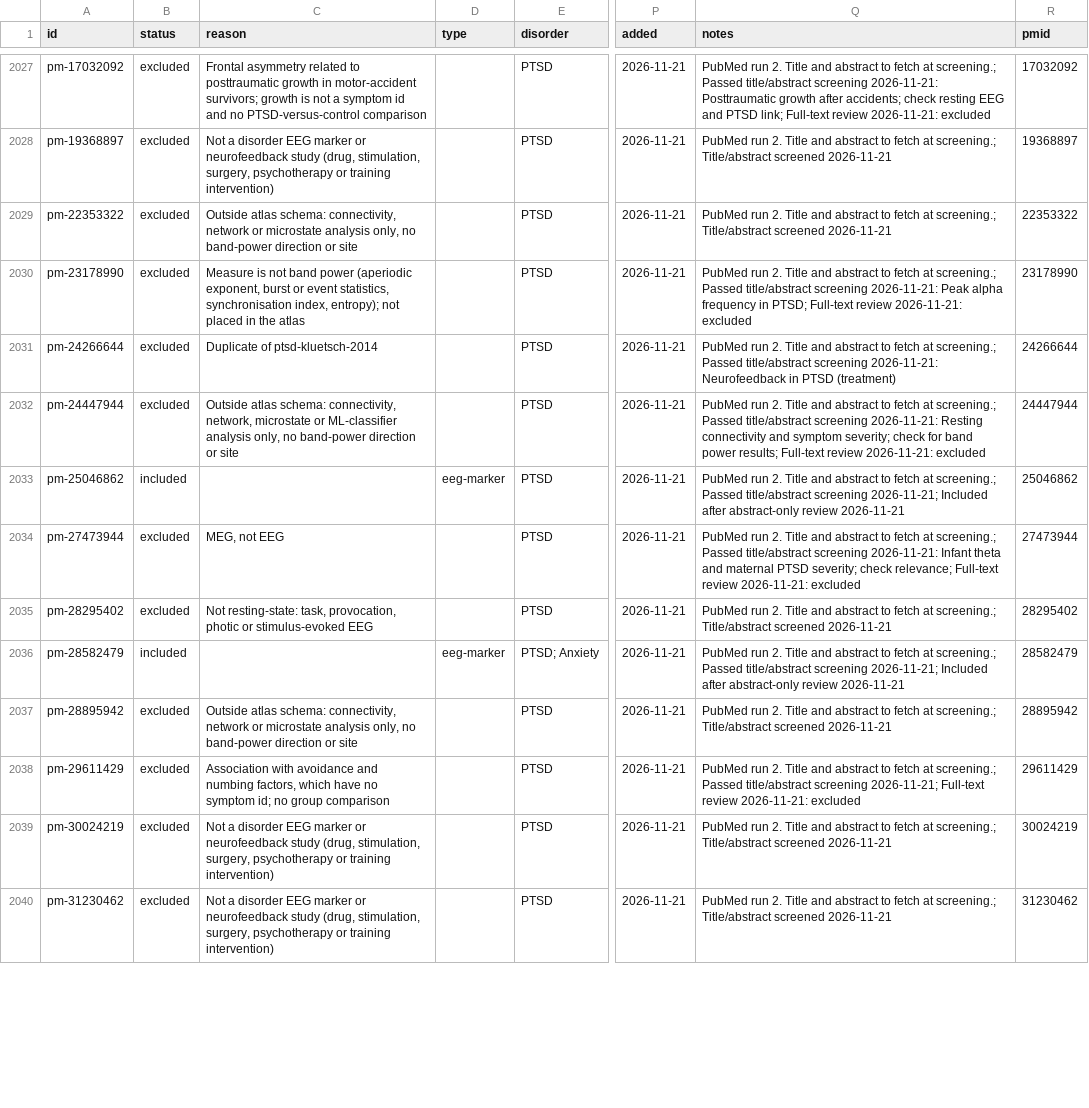
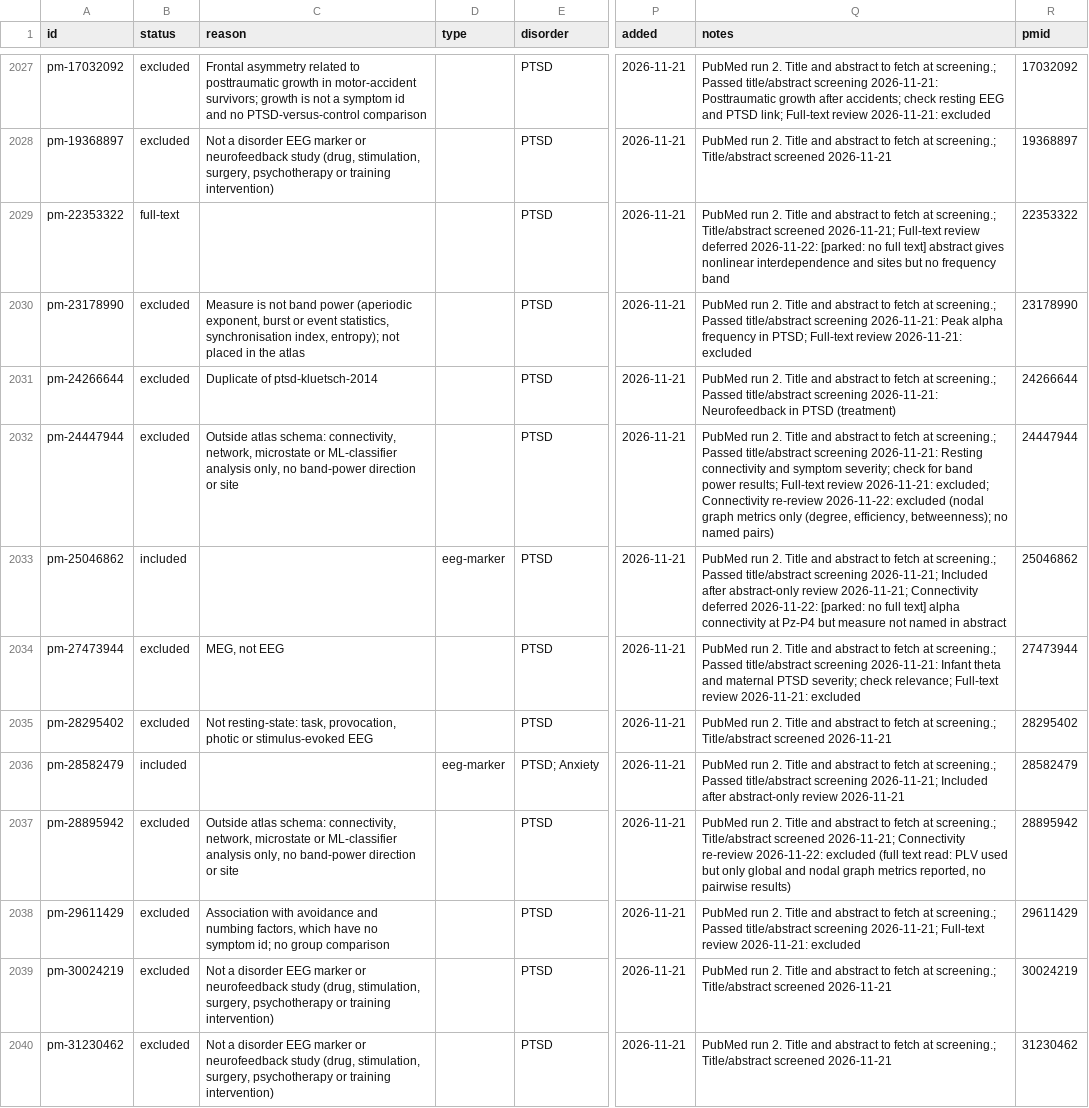
Before and after one commit to farrokh143/eeg-disorder-atlas, a CSV file: data/research-log.csv, drawn as a sheet; only a part is shown, gaps mark what is left out; the diff covers the shown part only; the diff names each change by its address in the sheet, - before the commit and + after, or states it on an @@ line.

```diff
--- a/data/research-log.csv
+++ b/data/research-log.csv
-B2029 (status): excluded
+B2029 (status): full-text
-C2029 (reason): Outside atlas schema: connectivity, network or microstate analysis only, no band-power direction or site
+C2029 (reason): (empty)
-Q2029 (notes): …Title/abstract screened 2026-11-21
+Q2029 (notes): …Title/abstract screened 2026-11-21; Full-text review deferred 2026-11-22: [parked: no full text] abstract gives nonlinear interdependence and sites but no frequency band
-Q2032 (notes): …review 2026-11-21: excluded
+Q2032 (notes): …review 2026-11-21: excluded; Connectivity re-review 2026-11-22: excluded (nodal graph metrics only (degree, efficiency, betweenness); no named pairs)
-Q2033 (notes): …abstract-only review 2026-11-21
+Q2033 (notes): …abstract-only review 2026-11-21; Connectivity deferred 2026-11-22: [parked: no full text] alpha connectivity at Pz-P4 but measure not named in abstract
-C2037 (reason): …schema: connectivity, network or microstate analysis only,…
+C2037 (reason): …schema: connectivity, network, microstate or ML-classifier analysis only,…
-Q2037 (notes): …Title/abstract screened 2026-11-21
+Q2037 (notes): …Title/abstract screened 2026-11-21; Connectivity re-review 2026-11-22: excluded (full text read: PLV used but only global and nodal graph metrics reported, no pairwise results)
```
Also changed, not shown: 16 edited cells elsewhere in this file, 2 other files.
